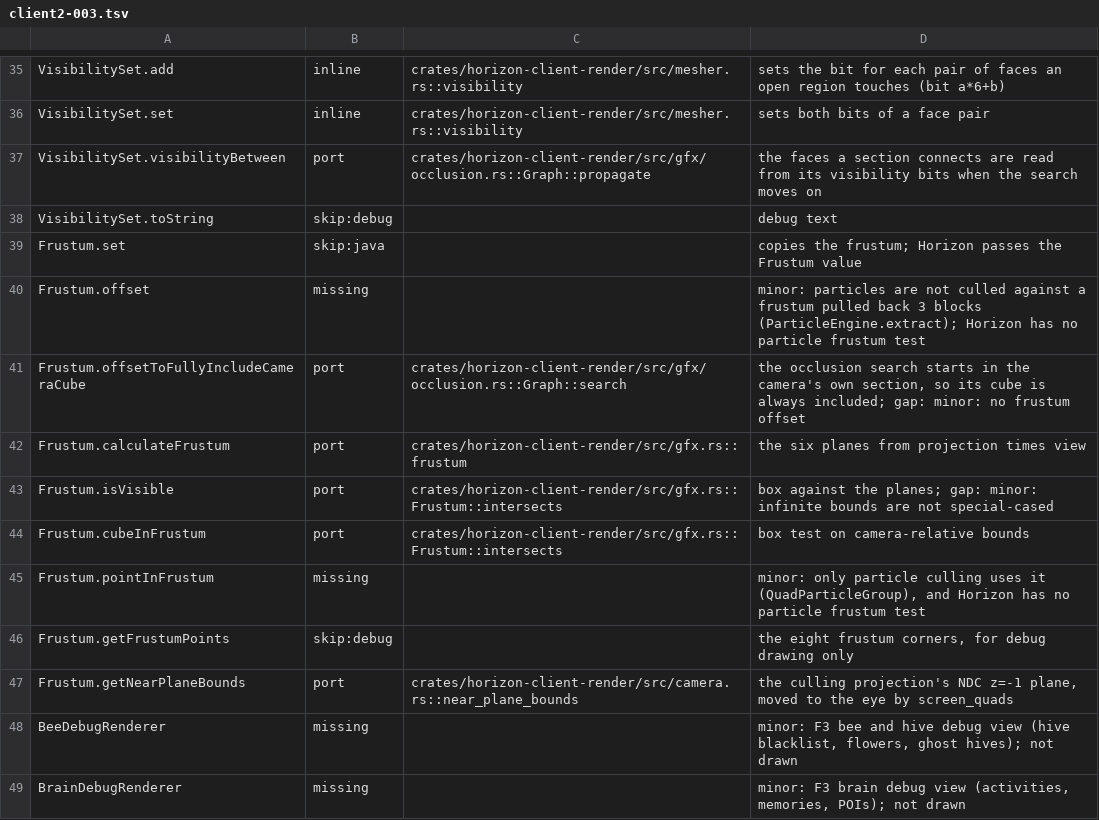
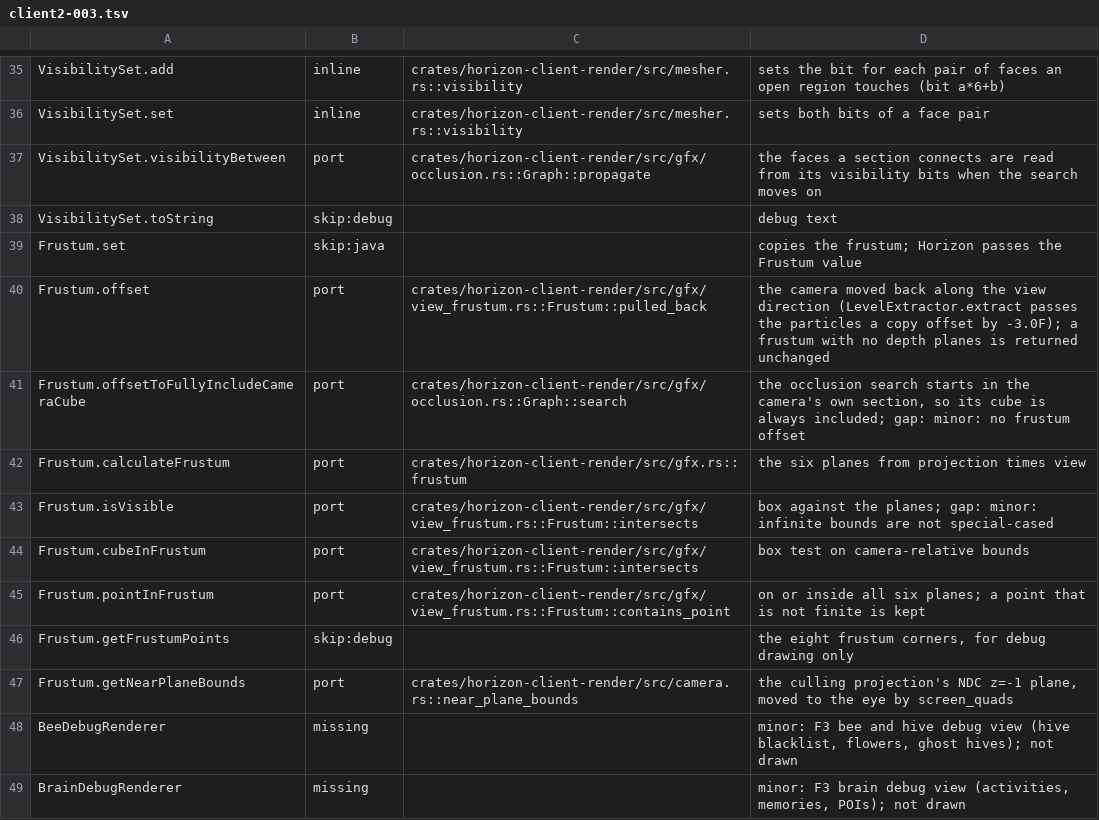
Before and after one commit to 0CYBER/horizon-free, a TSV file: tools/port_map/client2-003.tsv, drawn as a sheet; only a part is shown, gaps mark what is left out.

```diff
--- a/tools/port_map/client2-003.tsv
+++ b/tools/port_map/client2-003.tsv
@@ -39,8 +39,8 @@ VisibilitySet.toString	skip:debug		debug text
 Frustum.set	skip:java		copies the frustum; Horizon passes the Frustum value
-Frustum.offset	missing		minor: particles are not culled against a frustum pulled back 3 blocks (ParticleEngine.extract); Horizon has no particle frustum test
+Frustum.offset	port	crates/horizon-client-render/src/gfx/view_frustum.rs::Frustum::pulled_back	the camera moved back along the view direction (LevelExtractor.extract passes the particles a copy offset by -3.0F); a frustum with no depth planes is returned unchanged
 Frustum.offsetToFullyIncludeCameraCube	port	crates/horizon-client-render/src/gfx/occlusion.rs::Graph::search	the occlusion search starts in the camera's own section, so its cube is always included; gap: minor: no frustum offset
 Frustum.calculateFrustum	port	crates/horizon-client-render/src/gfx.rs::frustum	the six planes from projection times view
-Frustum.isVisible	port	crates/horizon-client-render/src/gfx.rs::Frustum::intersects	box against the planes; gap: minor: infinite bounds are not special-cased
-Frustum.cubeInFrustum	port	crates/horizon-client-render/src/gfx.rs::Frustum::intersects	box test on camera-relative bounds
-Frustum.pointInFrustum	missing		minor: only particle culling uses it (QuadParticleGroup), and Horizon has no particle frustum test
+Frustum.isVisible	port	crates/horizon-client-render/src/gfx/view_frustum.rs::Frustum::intersects	box against the planes; gap: minor: infinite bounds are not special-cased
+Frustum.cubeInFrustum	port	crates/horizon-client-render/src/gfx/view_frustum.rs::Frustum::intersects	box test on camera-relative bounds
+Frustum.pointInFrustum	port	crates/horizon-client-render/src/gfx/view_frustum.rs::Frustum::contains_point	on or inside all six planes; a point that is not finite is kept
 Frustum.getFrustumPoints	skip:debug		the eight frustum corners, for debug drawing only
```
Also changed, not shown: tools/port_map/client2-007.tsv.
